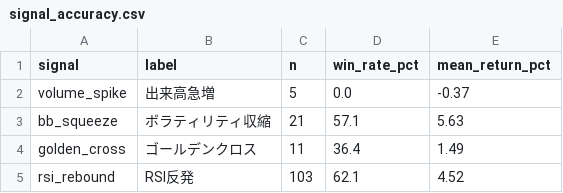
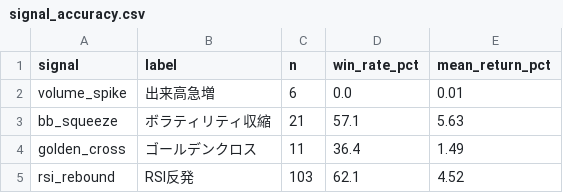
Before and after one commit to akasa8823/akasa8823-crypto-alert, a CSV file: signal_accuracy.csv, drawn as a sheet.

```diff
--- a/signal_accuracy.csv
+++ b/signal_accuracy.csv
@@ -1,3 +1,3 @@
 signal,label,n,win_rate_pct,mean_return_pct
-volume_spike,出来高急増,5,0.0,-0.37
+volume_spike,出来高急増,6,0.0,0.01
 bb_squeeze,ボラティリティ収縮,21,57.1,5.63
```
Also changed, not shown: alerts_log.csv, backtest_report.csv, 3 other files.
